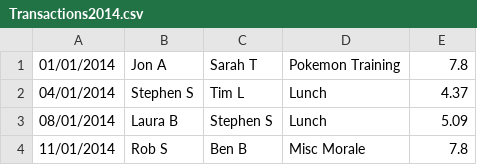
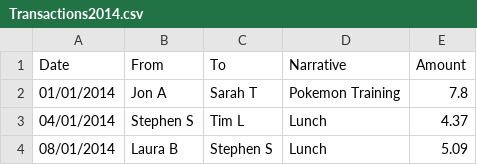
Before and after one commit to HeatherJLewis/supportBankJs, a CSV file: Transactions2014.csv, drawn as a sheet; only a part is shown; the shorter side is filled out with more unchanged rows.

```diff
--- a/Transactions2014.csv
+++ b/Transactions2014.csv
@@ -1 +1,2 @@
+Date,From,To,Narrative,Amount
 01/01/2014,Jon A,Sarah T,Pokemon Training,7.8
```
Also changed, not shown: 1 other file.
